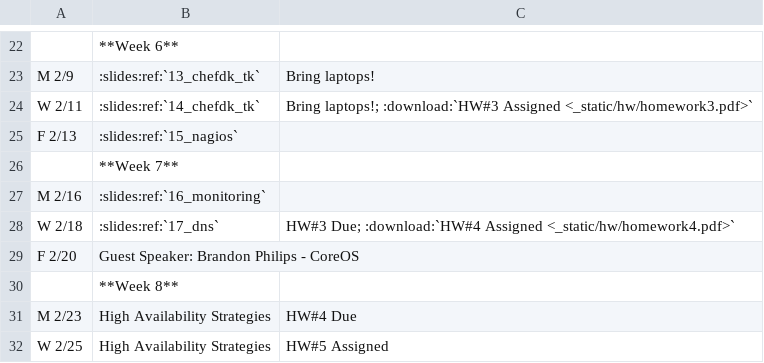
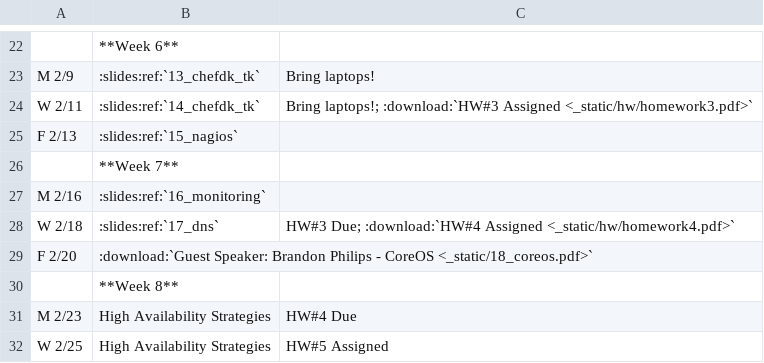
Before and after one commit to osuosl/cs312, a CSV file: source/_static/calendar.csv, drawn as a sheet; only a part is shown, gaps mark what is left out.

Commit message:
Add CoreOS slides from Brandon Philips

```diff
--- a/source/_static/calendar.csv
+++ b/source/_static/calendar.csv
@@ -28,3 +28,3 @@ M 2/16,":slides:ref:`16_monitoring`",
 W 2/18,":slides:ref:`17_dns`","HW#3 Due; :download:`HW#4 Assigned <_static/hw/homework4.pdf>`"
-F 2/20,Guest Speaker: Brandon Philips - CoreOS,
+F 2/20,":download:`Guest Speaker: Brandon Philips - CoreOS <_static/18_coreos.pdf>`",
 ,**Week 8**,
```
Also changed, not shown: 1 other file.
